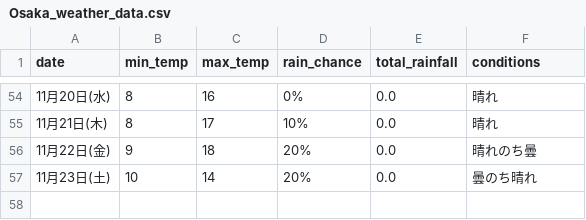
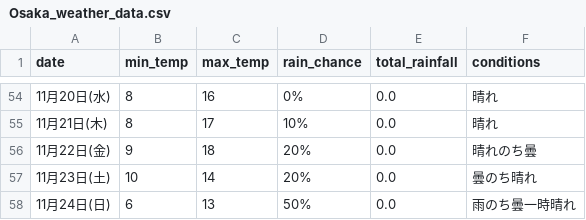
Before and after one commit to Curtendo/weather-scraper, a CSV file: Osaka_weather_data.csv, drawn as a sheet; only a part is shown, gaps mark what is left out.

```diff
--- a/Osaka_weather_data.csv
+++ b/Osaka_weather_data.csv
@@ -57 +57,2 @@
 11月23日(土),10,14,20%,0.0,曇のち晴れ
+11月24日(日),6,13,50%,0.0,雨のち曇一時晴れ
```
Also changed, not shown: Kakamigahara_weather_data.csv, Okinawa_weather_data.csv, 2 other files.
